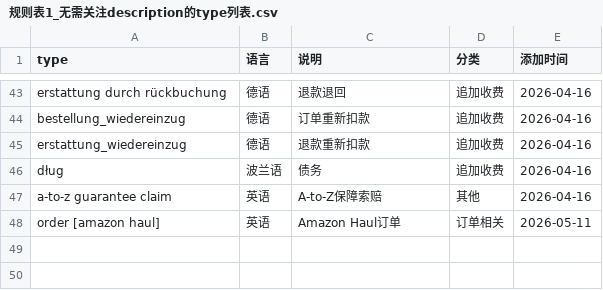
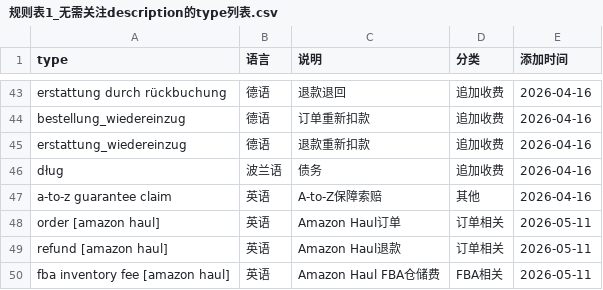
Before and after one commit to carterwang1713/bill-cleaner-config, a CSV file: mappings_config/规则表1_无需关注description的type列表.csv, drawn as a sheet; only a part is shown, gaps mark what is left out; the diff names each change by its address in the sheet, - before the commit and + after, or states it on an @@ line.

```diff
--- a/mappings_config/规则表1_无需关注description的type列表.csv
+++ b/mappings_config/规则表1_无需关注description的type列表.csv
+row 49: refund [amazon haul] | 英语 | Amazon Haul退款 | 订单相关 | 2026-05-11
+row 50: fba inventory fee [amazon haul] | 英语 | Amazon Haul FBA仓储费 | FBA相关 | 2026-05-11
```
Also changed, not shown: mappings_config/matching_helper_to_chinese.csv, mappings_config/performance_dimension_mapping.csv, 3 other files.
